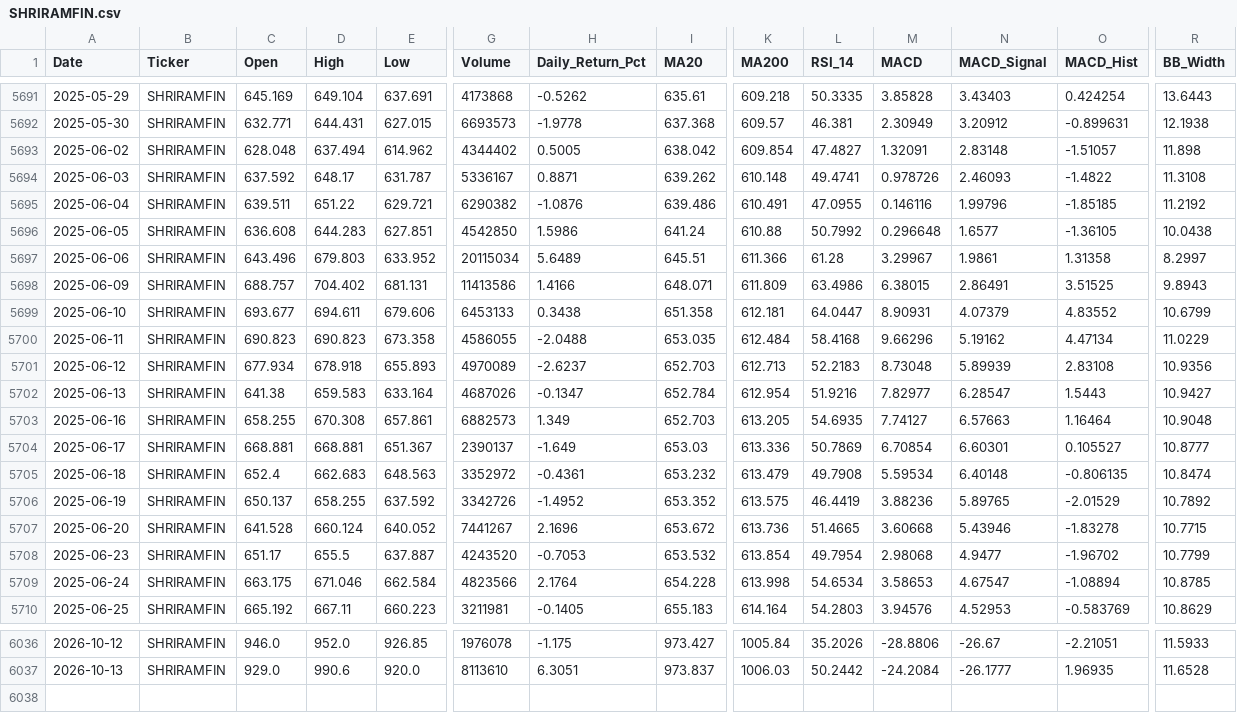
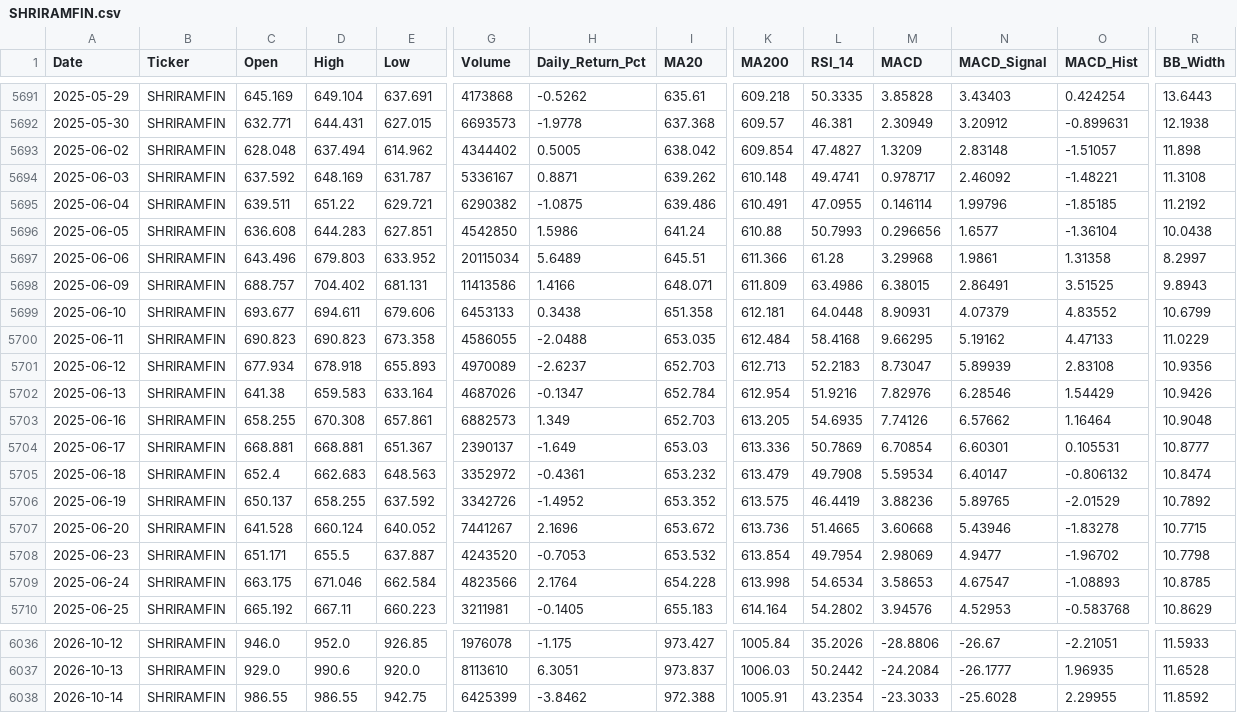
Before and after one commit to wimpypython/nifty-stock-intelligence, a CSV file: data/historical/SHRIRAMFIN.csv, drawn as a sheet; only a part is shown, gaps mark what is left out; rows hold the shown columns only; the diff covers the shown part only; the diff names each change by its address in the sheet, - before the commit and + after, or states it on an @@ line.

```diff
--- a/data/historical/SHRIRAMFIN.csv
+++ b/data/historical/SHRIRAMFIN.csv
-M5693 (MACD): 1.32091
+M5693 (MACD): 1.3209
-D5694 (High): 648.17
+D5694 (High): 648.169
-M5694 (MACD): 0.978726
+M5694 (MACD): 0.978717
-N5694 (MACD_Signal): 2.46093
+N5694 (MACD_Signal): 2.46092
-O5694 (MACD_Hist): -1.4822
+O5694 (MACD_Hist): -1.48221
-H5695 (Daily_Return_Pct): -1.0876
+H5695 (Daily_Return_Pct): -1.0875
-M5695 (MACD): 0.146116
+M5695 (MACD): 0.146114
-L5696 (RSI_14): 50.7992
+L5696 (RSI_14): 50.7993
-M5696 (MACD): 0.296648
+M5696 (MACD): 0.296656
-O5696 (MACD_Hist): -1.36105
+O5696 (MACD_Hist): -1.36104
-M5697 (MACD): 3.29967
+M5697 (MACD): 3.29968
-L5699 (RSI_14): 64.0447
+L5699 (RSI_14): 64.0448
-M5700 (MACD): 9.66296
+M5700 (MACD): 9.66295
-O5700 (MACD_Hist): 4.47134
+O5700 (MACD_Hist): 4.47133
-M5701 (MACD): 8.73048
+M5701 (MACD): 8.73047
-M5702 (MACD): 7.82977
+M5702 (MACD): 7.82976
-N5702 (MACD_Signal): 6.28547
+N5702 (MACD_Signal): 6.28546
-O5702 (MACD_Hist): 1.5443
+O5702 (MACD_Hist): 1.54429
-R5702 (BB_Width): 10.9427
+R5702 (BB_Width): 10.9426
-M5703 (MACD): 7.74127
+M5703 (MACD): 7.74126
-N5703 (MACD_Signal): 6.57663
+N5703 (MACD_Signal): 6.57662
-O5704 (MACD_Hist): 0.105527
+O5704 (MACD_Hist): 0.105531
-N5705 (MACD_Signal): 6.40148
+N5705 (MACD_Signal): 6.40147
-O5705 (MACD_Hist): -0.806135
+O5705 (MACD_Hist): -0.806132
-C5708 (Open): 651.17
+C5708 (Open): 651.171
-M5708 (MACD): 2.98068
+M5708 (MACD): 2.98069
-R5708 (BB_Width): 10.7799
+R5708 (BB_Width): 10.7798
-O5709 (MACD_Hist): -1.08894
+O5709 (MACD_Hist): -1.08893
-L5710 (RSI_14): 54.2803
+L5710 (RSI_14): 54.2802
-O5710 (MACD_Hist): -0.583769
+O5710 (MACD_Hist): -0.583768
+row 6038: 2026-10-14 | SHRIRAMFIN | 986.55 | 986.55 | 942.75 | 6425399 | -3.8462 | 972.388 | 1005.91 | 43.2354 | -23.3033 | -25.6028 | 2.29955 | 11.8592
```
Also changed, not shown: 121 edited cells elsewhere in this file, data/historical/ASIANPAINT.csv, data/historical/JSWSTEEL.csv, 47 other files.
